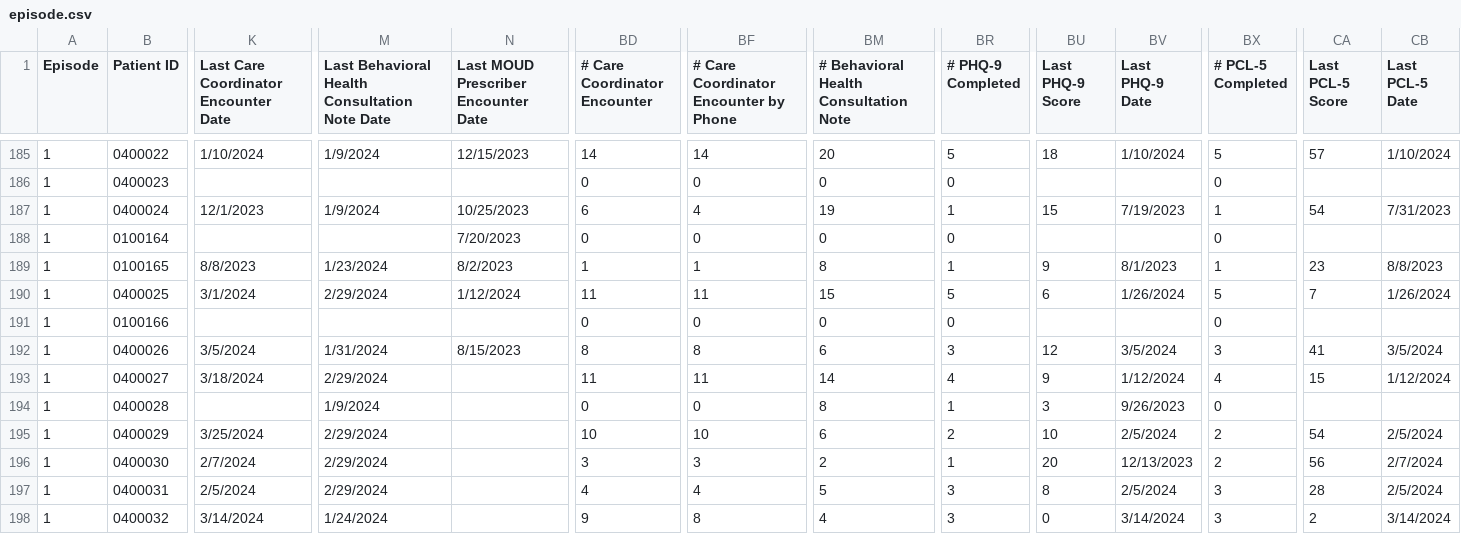
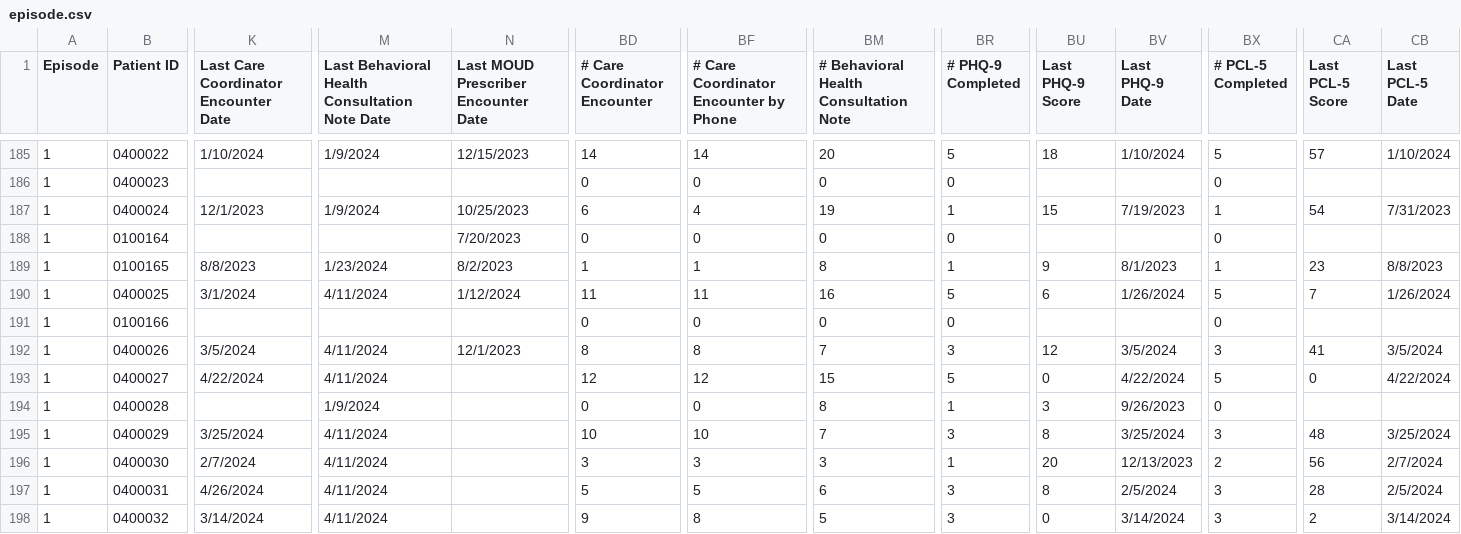
Before and after one commit to shreyas-bharadwaj/claro-reports, a CSV file: data/episode.csv, drawn as a sheet; only a part is shown, gaps mark what is left out; the diff covers the shown part only; the diff names each change by its address in the sheet, - before the commit and + after, or states it on an @@ line.

Commit message:
new data

```diff
--- a/data/episode.csv
+++ b/data/episode.csv
-M190: 2/29/2024
+M190: 4/11/2024
-BM190: 15
+BM190: 16
-M192: 1/31/2024
+M192: 4/11/2024
-N192: 8/15/2023
+N192: 12/1/2023
-BM192: 6
+BM192: 7
-K193: 3/18/2024
+K193: 4/22/2024
-M193: 2/29/2024
+M193: 4/11/2024
-BD193 (# Care Coordinator Encounter): 11
+BD193 (# Care Coordinator Encounter): 12
-BF193: 11
+BF193: 12
-BM193: 14
+BM193: 15
-BR193 (# PHQ-9 Completed): 4
+BR193 (# PHQ-9 Completed): 5
-BU193 (Last PHQ-9 Score): 9
+BU193 (Last PHQ-9 Score): 0
-BV193 (Last PHQ-9 Date): 1/12/2024
+BV193 (Last PHQ-9 Date): 4/22/2024
-BX193 (# PCL-5 Completed): 4
+BX193 (# PCL-5 Completed): 5
-CA193 (Last PCL-5 Score): 15
+CA193 (Last PCL-5 Score): 0
-CB193 (Last PCL-5 Date): 1/12/2024
+CB193 (Last PCL-5 Date): 4/22/2024
-M195:M197: 2/29/2024
+M195:M197: 4/11/2024
-BM195: 6
+BM195: 7
-BR195 (# PHQ-9 Completed): 2
+BR195 (# PHQ-9 Completed): 3
-BU195 (Last PHQ-9 Score): 10
+BU195 (Last PHQ-9 Score): 8
-BV195 (Last PHQ-9 Date): 2/5/2024
+BV195 (Last PHQ-9 Date): 3/25/2024
-BX195 (# PCL-5 Completed): 2
+BX195 (# PCL-5 Completed): 3
-CA195 (Last PCL-5 Score): 54
+CA195 (Last PCL-5 Score): 48
-CB195 (Last PCL-5 Date): 2/5/2024
+CB195 (Last PCL-5 Date): 3/25/2024
-BM196: 2
+BM196: 3
-K197: 2/5/2024
+K197: 4/26/2024
-BD197 (# Care Coordinator Encounter): 4
+BD197 (# Care Coordinator Encounter): 5
-BF197: 4
+BF197: 5
-BM197: 5
+BM197: 6
-M198: 1/24/2024
+M198: 4/11/2024
-BM198: 4
+BM198: 5
```
Also changed, not shown: 11 edited cells elsewhere in this file, data/patient.csv.
